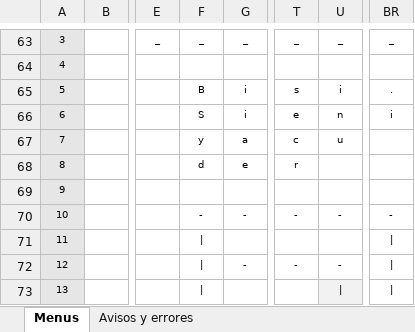
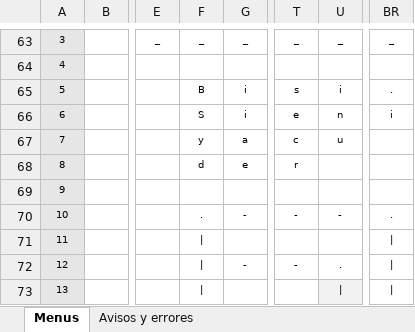
Before and after one commit to luishendrix92/blockbustermitreITT, an Excel workbook: Mapa de menus xy.xlsx, sheet Menus, drawn as a sheet; only a part is shown, gaps mark what is left out; values as stored, in another font and other column widths than the file's, no borders; the diff covers the shown part only; the diff names each change by its address in the sheet, - before the commit and + after, or states it on an @@ line.

```diff
--- a/Mapa de menus xy.xlsx (sheet Menus)
+++ b/Mapa de menus xy.xlsx (sheet Menus)
-F70: -
+F70: .
-BR70: -
+BR70: .
-U72: -
+U72: .
```
Also changed, not shown: 1 added row, 1 removed row and 12 edited cells elsewhere in this sheet, sheet Avisos y errores, 6 other files.
